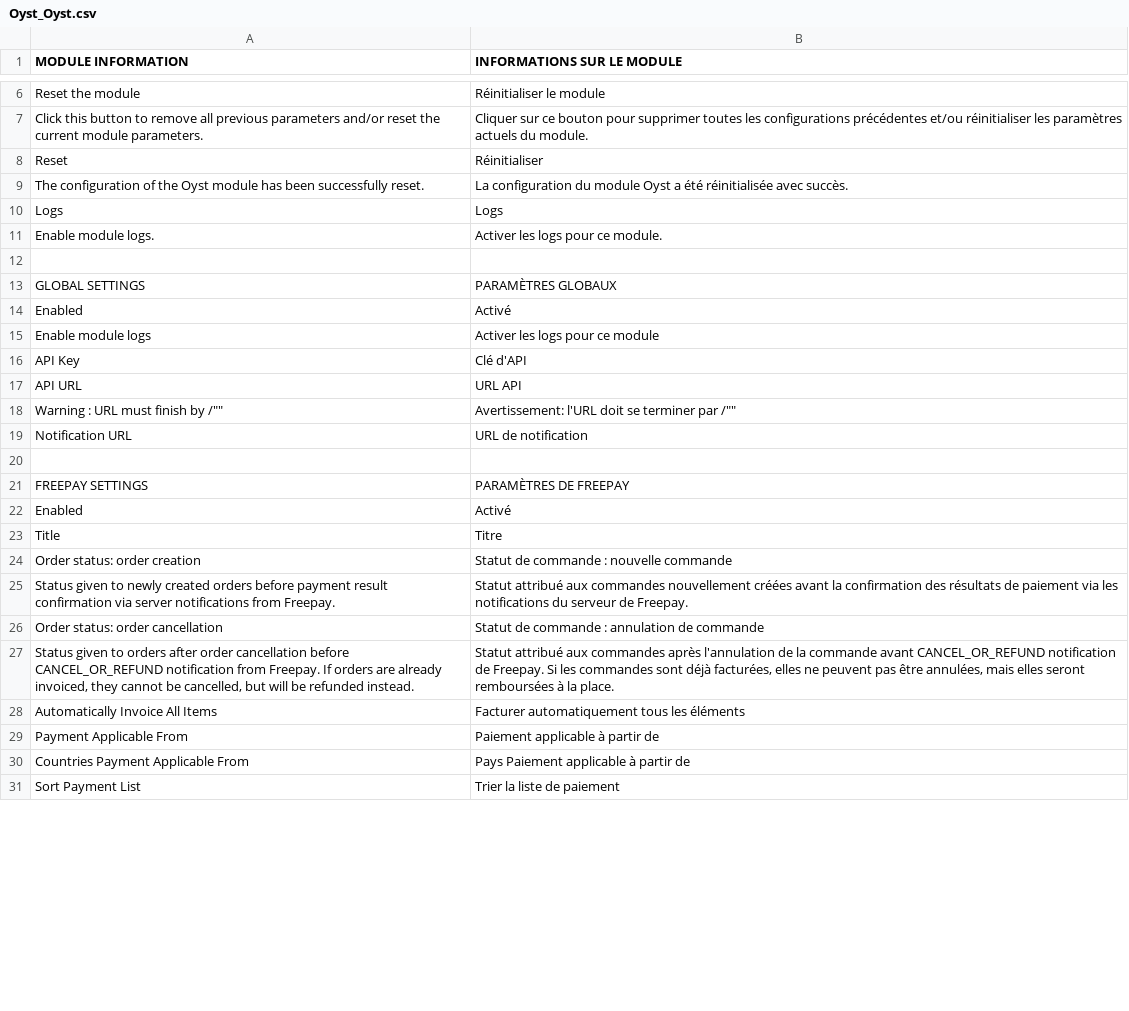
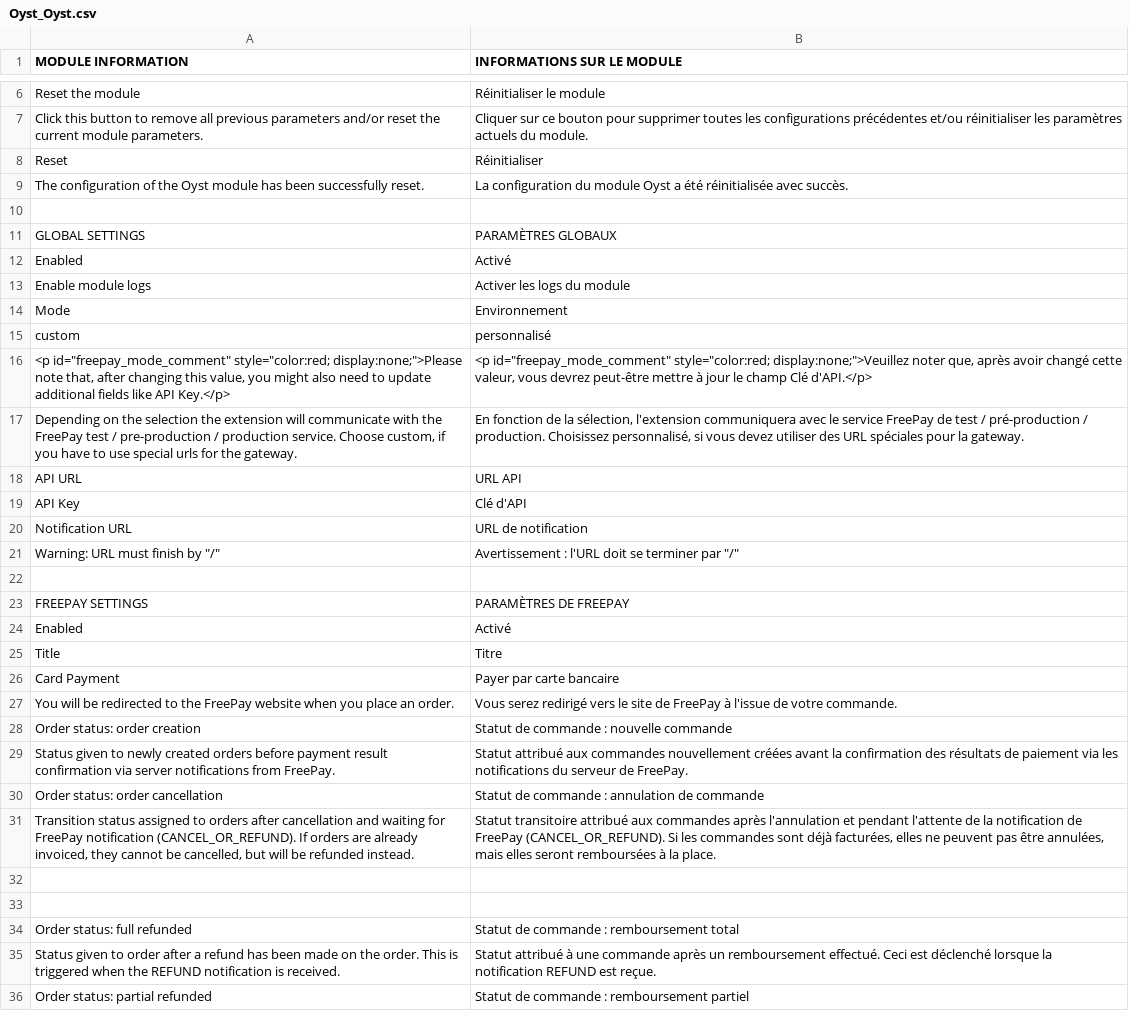
Before and after one commit to advocodo/oyst-freepay-magento, a CSV file: app/locale/fr_FR/Oyst_Oyst.csv, drawn as a sheet; only a part is shown, gaps mark what is left out; the shorter side is filled out with more unchanged rows; the diff covers the shown part only.

Commit message:
Stories (#49)
* Add refund from backend and notification #26

* Remove Oyst from admin menu in backend #6

* Add PHPCompatibility in Travis-CI test

* Update README build shields and add license

* Rename payment method in backend #6

* Remove 3D Secure #41

* Change FreePay backend fields and wording #50

* Change the process for refund #52

* Add FreePay post install notification to configure module #56

* Add backend conf for the environment #57

* Add payment credit card logo in checkout #53

* Fix PHPCS

```diff
--- a/app/locale/fr_FR/Oyst_Oyst.csv
+++ b/app/locale/fr_FR/Oyst_Oyst.csv
@@ -9,4 +9,2 @@
 "The configuration of the Oyst module has been successfully reset.","La configuration du module Oyst a été réinitialisée avec succès."
-"Logs","Logs"
-"Enable module logs.","Activer les logs pour ce module."
 
@@ -14,7 +12,11 @@
 "Enabled","Activé"
-"Enable module logs","Activer les logs pour ce module"
+"Enable module logs","Activer les logs du module"
+"Mode","Environnement"
+"custom","personnalisé"
+"<p id=""freepay_mode_comment"" style=""color:red; display:none;"">Please note that, after changing this value, you might also need to update additional fields like API Key.</p>","<p id=""freepay_mode_comment"" style=""color:red; display:none;"">Veuillez noter que, après avoir changé cette valeur, vous devrez peut-être mettre à jour le champ Clé d'API.</p>"
+"Depending on the selection the extension will communicate with the FreePay test / pre-production / production service. Choose custom, if you have to use special urls for the gateway.","En fonction de la sélection, l'extension communiquera avec le service FreePay de test / pré-production / production. Choisissez personnalisé, si vous devez utiliser des URL spéciales pour la gateway."
+"API URL","URL API"
 "API Key","Clé d'API"
-"API URL","URL API"
-"Warning : URL must finish by "/"","Avertissement: l'URL doit se terminer par "/""
 "Notification URL","URL de notification"
+"Warning: URL must finish by ""/""","Avertissement : l'URL doit se terminer par ""/"""
 
@@ -23,5 +25,12 @@
 "Title","Titre"
+"Card Payment","Payer par carte bancaire"
+"You will be redirected to the FreePay website when you place an order.","Vous serez redirigé vers le site de FreePay à l'issue de votre commande."
 "Order status: order creation","Statut de commande : nouvelle commande"
-"Status given to newly created orders before payment result confirmation via server notifications from Freepay.","Statut attribué aux commandes nouvellement créées avant la confirmation des résultats de paiement via les notifications du serveur de Freepay."
+"Status given to newly created orders before payment result confirmation via server notifications from FreePay.","Statut attribué aux commandes nouvellement créées avant la confirmation des résultats de paiement via les notifications du serveur de FreePay."
 "Order status: order cancellation","Statut de commande : annulation de commande"
-"Status given to orders after order cancellation before CANCEL_OR_REFUND notification from Freepay. If orders are already invoiced, they cannot be cancelled, but will be refunded instead.","Statut attribué aux commandes après l'annulation de la commande avant CANCEL_OR_REFUND notification de Freepay. Si les commandes sont déjà facturées, elles ne peuvent pas être annulées, mais elles seront remboursées à la place."
+"Transition status assigned to orders after cancellation and waiting for FreePay notification (CANCEL_OR_REFUND). If orders are already invoiced, they cannot be cancelled, but will be refunded instead.","Statut transitoire attribué aux commandes après l'annulation et pendant l'attente de la notification de FreePay (CANCEL_OR_REFUND). Si les commandes sont déjà facturées, elles ne peuvent pas être annulées, mais elles seront remboursées à la place."
+
+
+"Order status: full refunded","Statut de commande : remboursement total"
+"Status given to order after a refund has been made on the order. This is triggered when the REFUND notification is received.","Statut attribué à une commande après un remboursement effectué. Ceci est déclenché lorsque la notification REFUND est reçue."
+"Order status: partial refunded","Statut de commande : remboursement partiel"
```
Also changed, not shown: 5 added rows, 9 removed rows and 6 edited cells elsewhere in this file, 50 other files.
